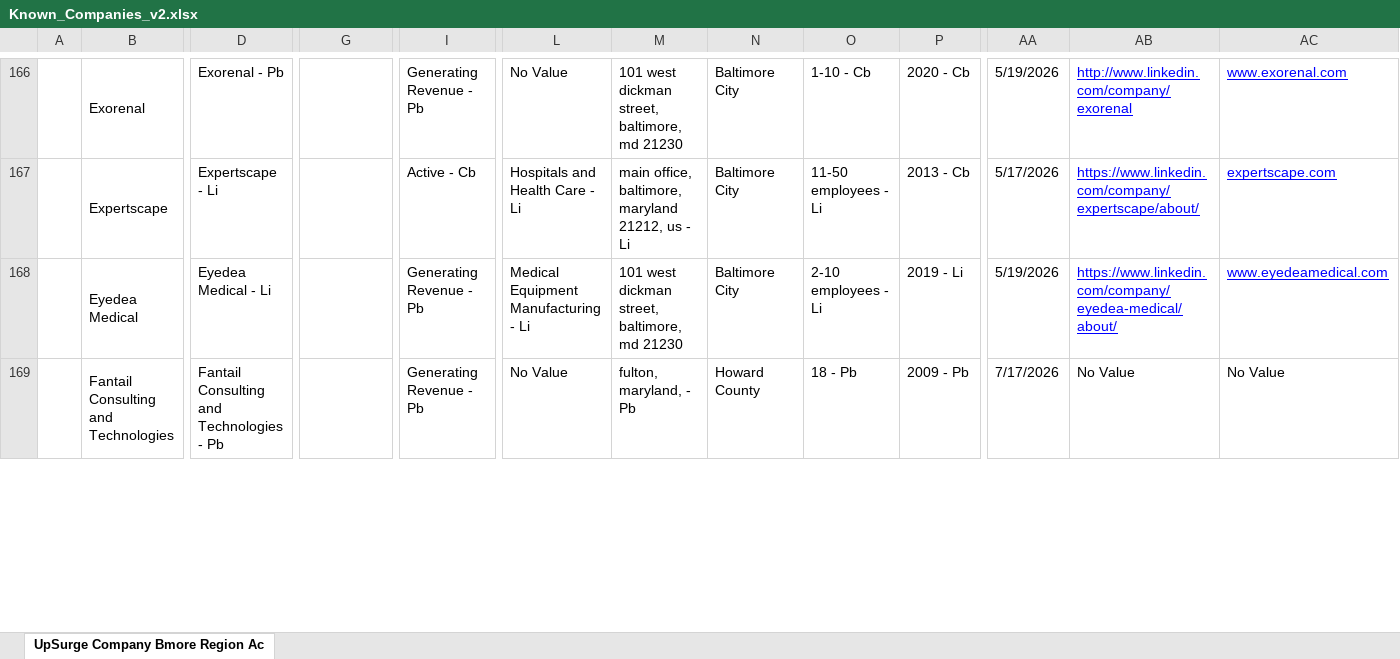
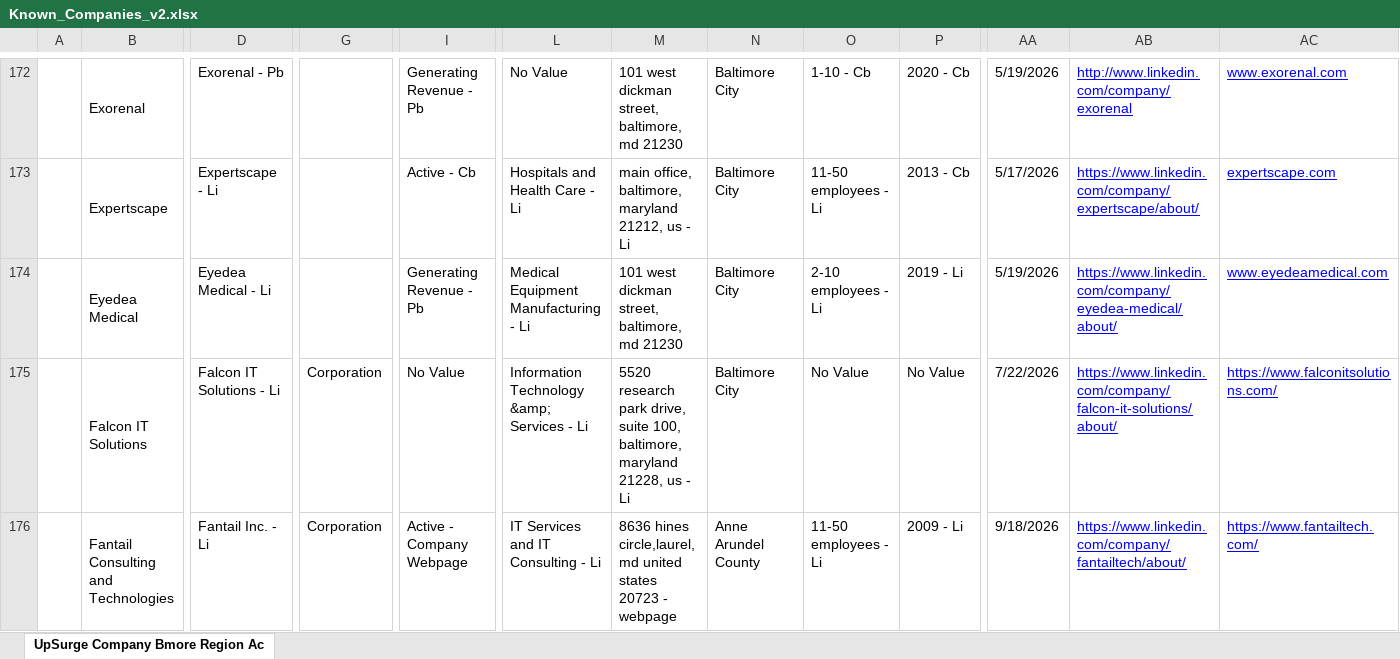
Before and after one commit to Aazubike/upsurge-baltimore-incentives-app, an Excel workbook: data/Known_Companies_v2.xlsx, sheet UpSurge Company Bmore Region Ac, drawn as a sheet; only a part is shown, gaps mark what is left out; values as stored, in another font and other column widths than the file's, no borders; addresses are those after the commit; rows hold the shown columns only; the diff covers the shown part only; the diff names each change by its address in the sheet, - before the commit and + after, or states it on an @@ line.

```diff
--- a/data/Known_Companies_v2.xlsx (sheet UpSurge Company Bmore Region Ac)
+++ b/data/Known_Companies_v2.xlsx (sheet UpSurge Company Bmore Region Ac)
+row 175:  | Falcon IT Solutions | Falcon IT Solutions - Li | Corporation | No Value | Information Technology &amp; Services - Li | 5520 research park drive, suite 100, baltimore, maryland 21228, us - Li | Baltimore City | No Value | No Value | 7/22/2026 | https://www.linkedin.com/company/falcon-it-solutions/about/ | https://www.falconitsolutions.com/
-D176: Fantail Consulting and Technologies - Pb
+D176: Fantail Inc. - Li
-G176: (empty)
+G176: Corporation
-I176: Generating Revenue - Pb
+I176: Active - Company Webpage
-L176: No Value
+L176: IT Services and IT Consulting - Li
-M176: fulton, maryland, - Pb
+M176: 8636 hines circle,laurel, md united states 20723 - webpage
-N176: Howard County
+N176: Anne Arundel County
-O176: 18 - Pb
+O176: 11-50 employees - Li
-P176: 2009 - Pb
+P176: 2009 - Li
-AA176: 7/17/2026
+AA176: 9/18/2026
-AB176: No Value
+AB176: https://www.linkedin.com/company/fantailtech/about/
@@ AB176:AC176 underline: off → on, text colour: black → #0000FF @@
-AC176: No Value
+AC176: https://www.fantailtech.com/
```
Also changed, not shown: 21 added rows, 37 edited cells and cell formats elsewhere in this sheet, data/Incentives_Master_Combined.xlsx, 9 other files.
